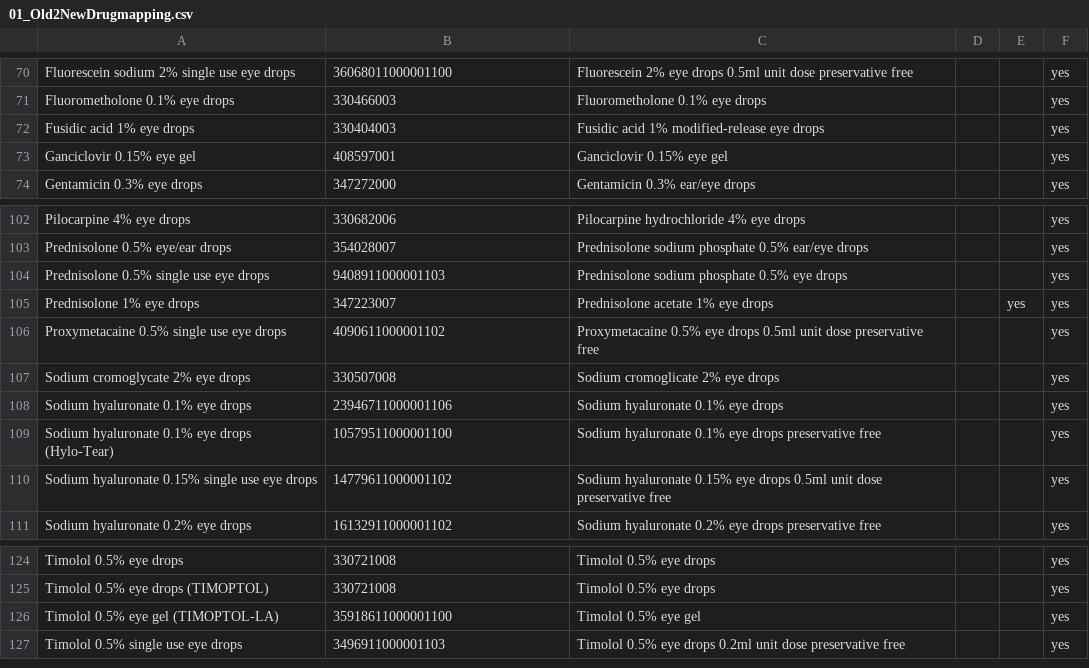
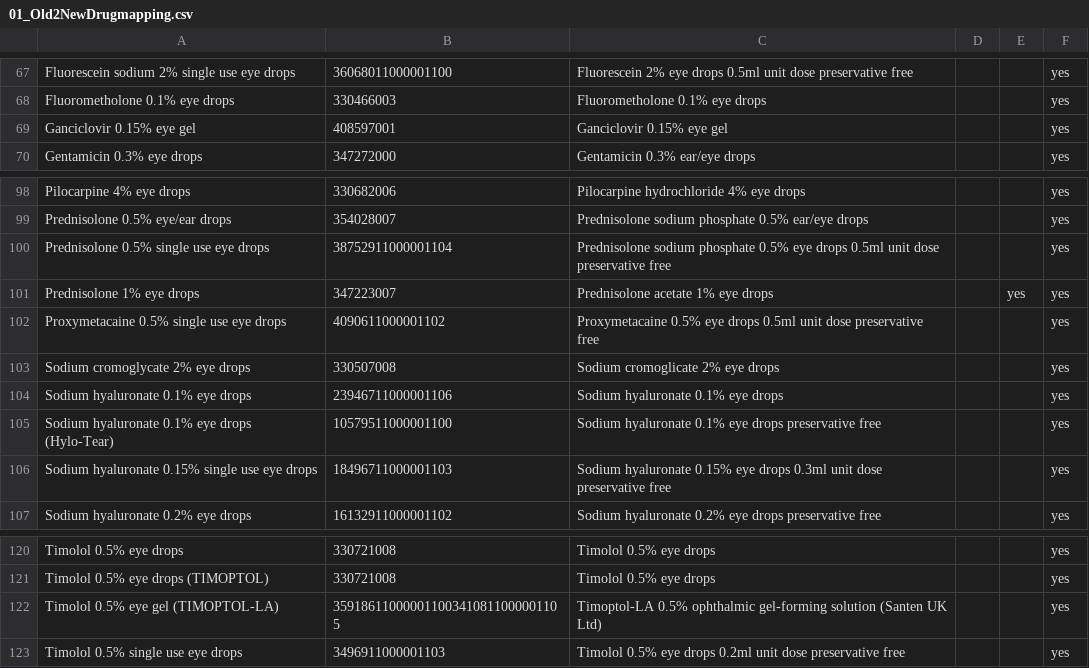
Before and after one commit to couchbaselabs/couchbase-openeyes-ce, a CSV file: protected/migrations/data/m190620_075532_update_drug_national_code/01_Old2NewDrugmapping.csv, drawn as a sheet; only a part is shown, gaps mark what is left out; the diff covers the shown part only.

```diff
--- a/protected/migrations/data/m190620_075532_update_drug_national_code/01_Old2NewDrugmapping.csv
+++ b/protected/migrations/data/m190620_075532_update_drug_national_code/01_Old2NewDrugmapping.csv
@@ -71,3 +68,2 @@ Fluorescein sodium 2% single use eye drops,36068011000001100,Fluorescein 2% eye
 Fluorometholone 0.1% eye drops,330466003,Fluorometholone 0.1% eye drops,,,yes
-Fusidic acid 1% eye drops,330404003,Fusidic acid 1% modified-release eye drops,,,yes
 Ganciclovir 0.15% eye gel,408597001,Ganciclovir 0.15% eye gel,,,yes
@@ -103,3 +99,3 @@ Pilocarpine 4% eye drops,330682006,Pilocarpine hydrochloride 4% eye drops,,,yes
 Prednisolone 0.5% eye/ear drops,354028007,Prednisolone sodium phosphate 0.5% ear/eye drops,,,yes
-Prednisolone 0.5% single use eye drops,9408911000001103,Prednisolone sodium phosphate 0.5% eye drops,,,yes
+Prednisolone 0.5% single use eye drops,38752911000001104,Prednisolone sodium phosphate 0.5% eye drops 0.5ml unit dose preservative free,,,yes
 Prednisolone 1% eye drops,347223007,Prednisolone acetate 1% eye drops,,yes,yes
@@ -109,3 +105,3 @@ Sodium hyaluronate 0.1% eye drops,23946711000001106,Sodium hyaluronate 0.1% eye
 Sodium hyaluronate 0.1% eye drops (Hylo-Tear),10579511000001100,Sodium hyaluronate 0.1% eye drops preservative free,,,yes
-Sodium hyaluronate 0.15% single use eye drops,14779611000001102,Sodium hyaluronate 0.15% eye drops 0.5ml unit dose preservative free,,,yes
+Sodium hyaluronate 0.15% single use eye drops,18496711000001103,Sodium hyaluronate 0.15% eye drops 0.3ml unit dose preservative free,,,yes
 Sodium hyaluronate 0.2% eye drops,16132911000001102,Sodium hyaluronate 0.2% eye drops preservative free,,,yes
@@ -125,3 +121,3 @@ Timolol 0.5% eye drops,330721008,Timolol 0.5% eye drops,,,yes
 Timolol 0.5% eye drops (TIMOPTOL),330721008,Timolol 0.5% eye drops,,,yes
-Timolol 0.5% eye gel (TIMOPTOL-LA),35918611000001100,Timolol 0.5% eye gel,,,yes
+Timolol 0.5% eye gel (TIMOPTOL-LA),359186110000011003410811000001105,Timoptol-LA 0.5% ophthalmic gel-forming solution (Santen UK Ltd),,,yes
 Timolol 0.5% single use eye drops,3496911000001103,Timolol 0.5% eye drops 0.2ml unit dose preservative free,,,yes
```
Also changed, not shown: 21 added rows, 3 removed rows and 2 edited cells elsewhere in this file, 1 other file.
